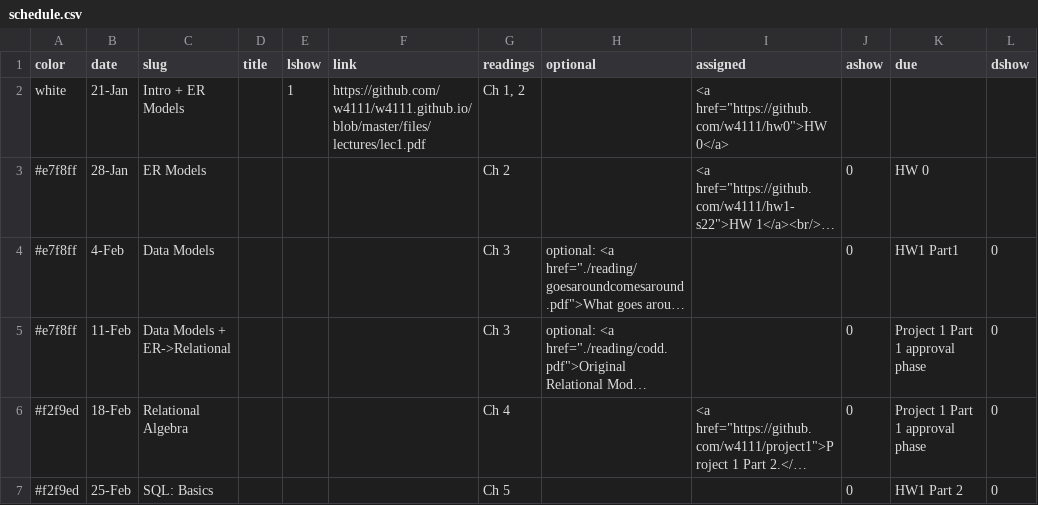
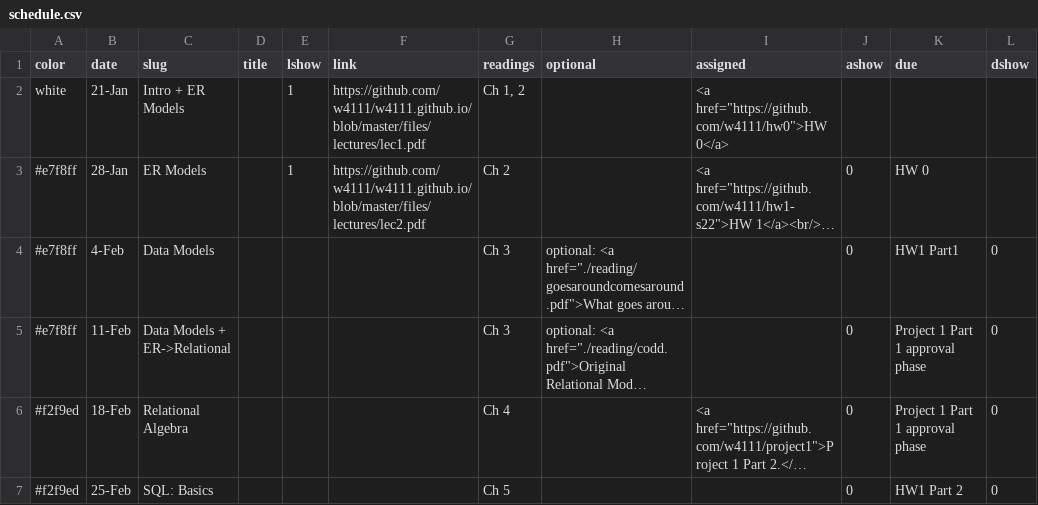
Before and after one commit to Kitatine/w4111.github.io, a CSV file: _data/schedule.csv, drawn as a sheet; only a part is shown; long unchanged cells end in …; the diff names each change by its address in the sheet, - before the commit and + after, or states it on an @@ line.

Commit message:
lazy commit msg

```diff
--- a/_data/schedule.csv
+++ b/_data/schedule.csv
-E3 (lshow): (empty)
+E3 (lshow): 1
-F3 (link): (empty)
+F3 (link): https://github.com/w4111/w4111.github.io/blob/master/files/lectures/lec2.pdf
```
